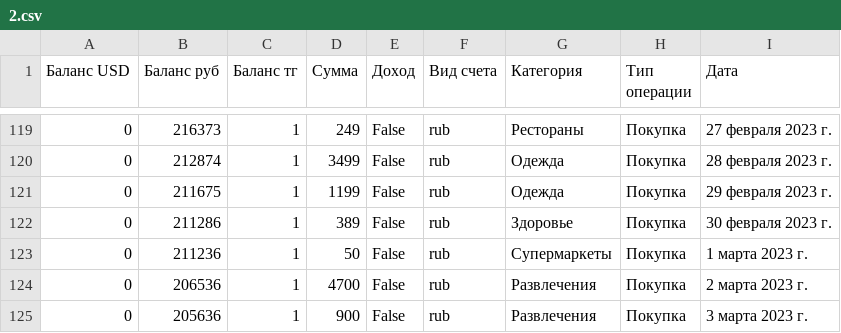
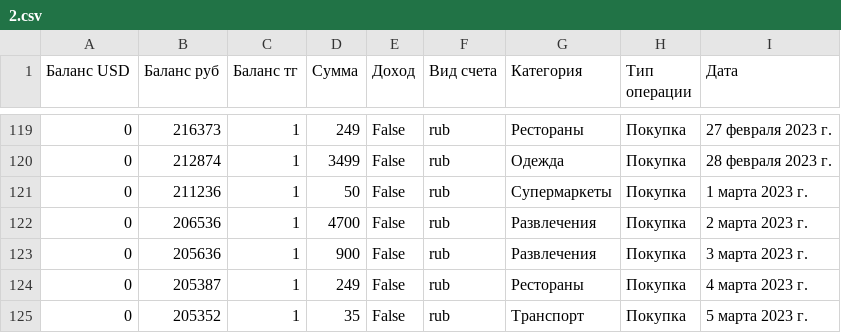
Before and after one commit to ris-22-3/bank, a CSV file: Bank/Data/2.csv, drawn as a sheet; only a part is shown, gaps mark what is left out; the shorter side is filled out with more unchanged rows; the diff names each change by its address in the sheet, - before the commit and + after, or states it on an @@ line.

```diff
--- a/Bank/Data/2.csv
+++ b/Bank/Data/2.csv
-row 121: 0 | 211675 | 1 | 1199 | False | rub | Одежда | Покупка | 29 февраля 2023 г.
-row 122: 0 | 211286 | 1 | 389 | False | rub | Здоровье | Покупка | 30 февраля 2023 г.
```
Also changed, not shown: 1 other file.
